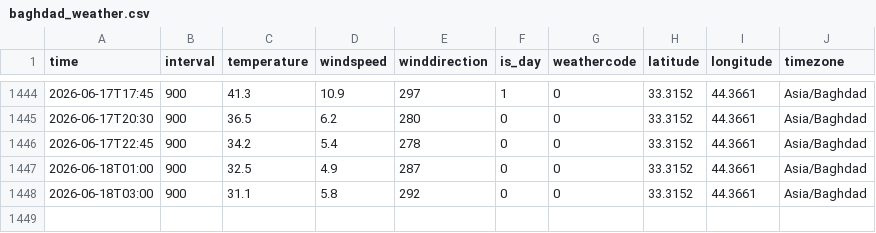
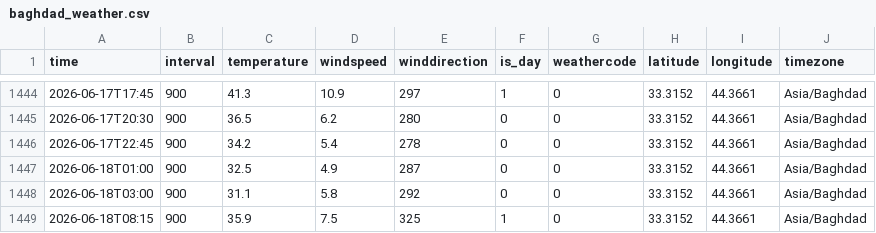
Before and after one commit to fahedalhanawi2-wq/Baghdad-Data-Pipeline, a CSV file: baghdad_weather.csv, drawn as a sheet; only a part is shown, gaps mark what is left out; the diff names each change by its address in the sheet, - before the commit and + after, or states it on an @@ line.

```diff
--- a/baghdad_weather.csv
+++ b/baghdad_weather.csv
+row 1449: 2026-06-18T08:15 | 900 | 35.9 | 7.5 | 325 | 1 | 0 | 33.3152 | 44.3661 | Asia/Baghdad
```
